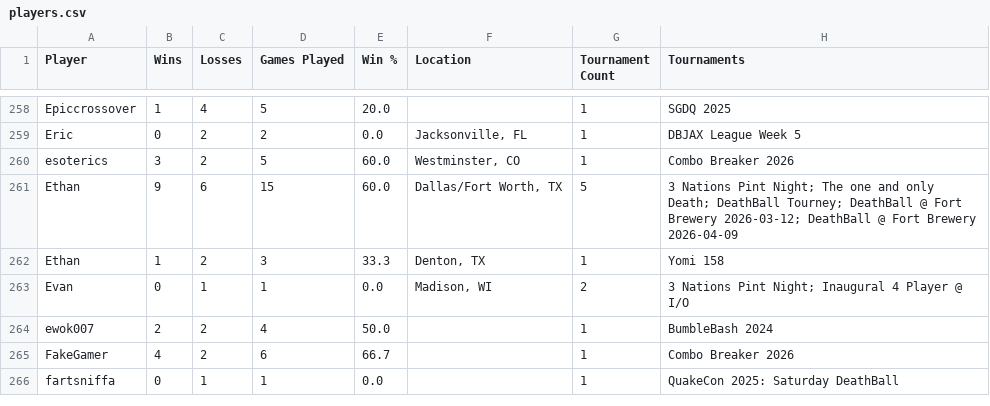
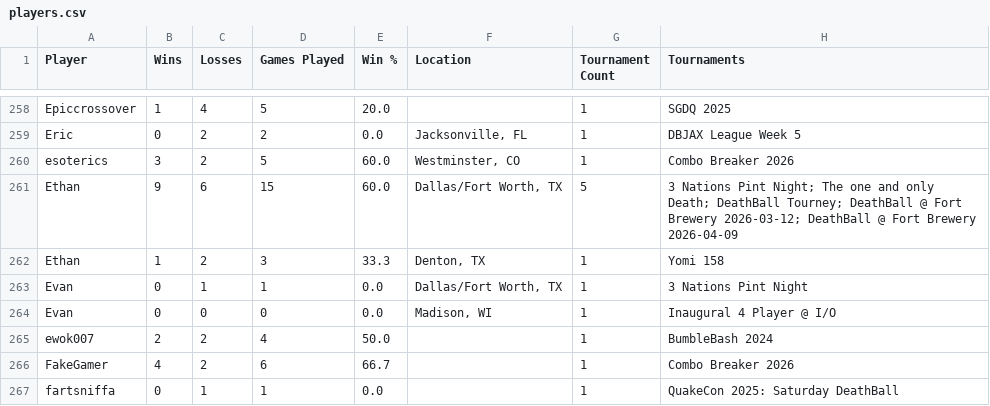
Before and after one commit to LilyLavender/deathball-power-rankings, a CSV file: data/players/players.csv, drawn as a sheet; only a part is shown, gaps mark what is left out.

Commit message:
Include doubles-only players on the map and connections graph, fix a player identity merge bug - Players who've only played doubles now appear on the map (shown as unranked) and in the connections graph - Connections graph now draws edges between doubles teammates and between opposing teams' players, and counts doubles matches toward a player's game total - Fixed a bug where adding a new player during doubles team setup could silently merge them with an unrelated existing player of the same name

```diff
--- a/data/players/players.csv
+++ b/data/players/players.csv
@@ -262,3 +262,4 @@ Ethan,9,6,15,60.0,"Dallas/Fort Worth, TX",5,"3 Nations Pint Night; The one and o
 Ethan,1,2,3,33.3,"Denton, TX",1,Yomi 158
-Evan,0,1,1,0.0,"Madison, WI",2,"3 Nations Pint Night; Inaugural 4 Player @ I/O"
+Evan,0,1,1,0.0,"Dallas/Fort Worth, TX",1,3 Nations Pint Night
+Evan,0,0,0,0.0,"Madison, WI",1,Inaugural 4 Player @ I/O
 ewok007,2,2,4,50.0,,1,BumbleBash 2024
```
Also changed, not shown: 17 other files.
